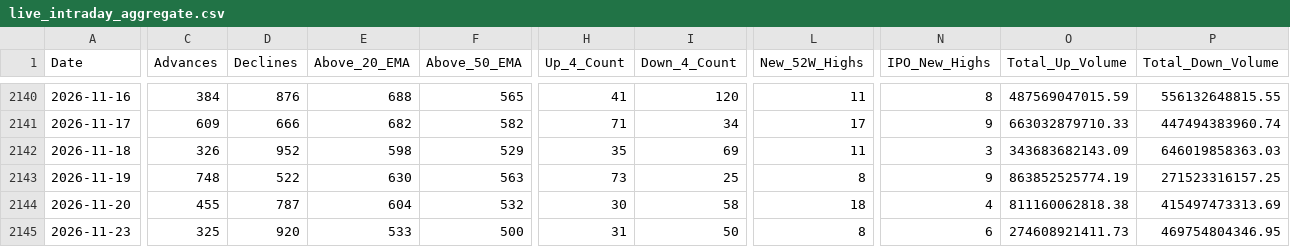
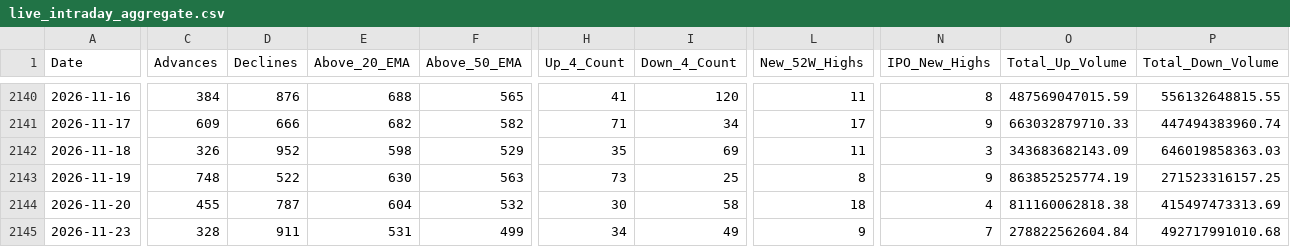
Before and after one commit to augmentalphawealth/Situational-Awareness, a CSV file: live_intraday_aggregate.csv, drawn as a sheet; only a part is shown, gaps mark what is left out; the diff covers the shown part only; the diff names each change by its address in the sheet, - before the commit and + after, or states it on an @@ line.

```diff
--- a/live_intraday_aggregate.csv
+++ b/live_intraday_aggregate.csv
-C2145 (Advances): 325
+C2145 (Advances): 328
-D2145 (Declines): 920
+D2145 (Declines): 911
-E2145 (Above_20_EMA): 533
+E2145 (Above_20_EMA): 531
-F2145 (Above_50_EMA): 500
+F2145 (Above_50_EMA): 499
-H2145 (Up_4_Count): 31
+H2145 (Up_4_Count): 34
-I2145 (Down_4_Count): 50
+I2145 (Down_4_Count): 49
-L2145 (New_52W_Highs): 8
+L2145 (New_52W_Highs): 9
-N2145 (IPO_New_Highs): 6
+N2145 (IPO_New_Highs): 7
-O2145 (Total_Up_Volume): 274608921411.73
+O2145 (Total_Up_Volume): 278822562604.84
-P2145 (Total_Down_Volume): 469754804346.95
+P2145 (Total_Down_Volume): 492717991010.68
```
Also changed, not shown: 17 edited cells elsewhere in this file, 5 other files.
